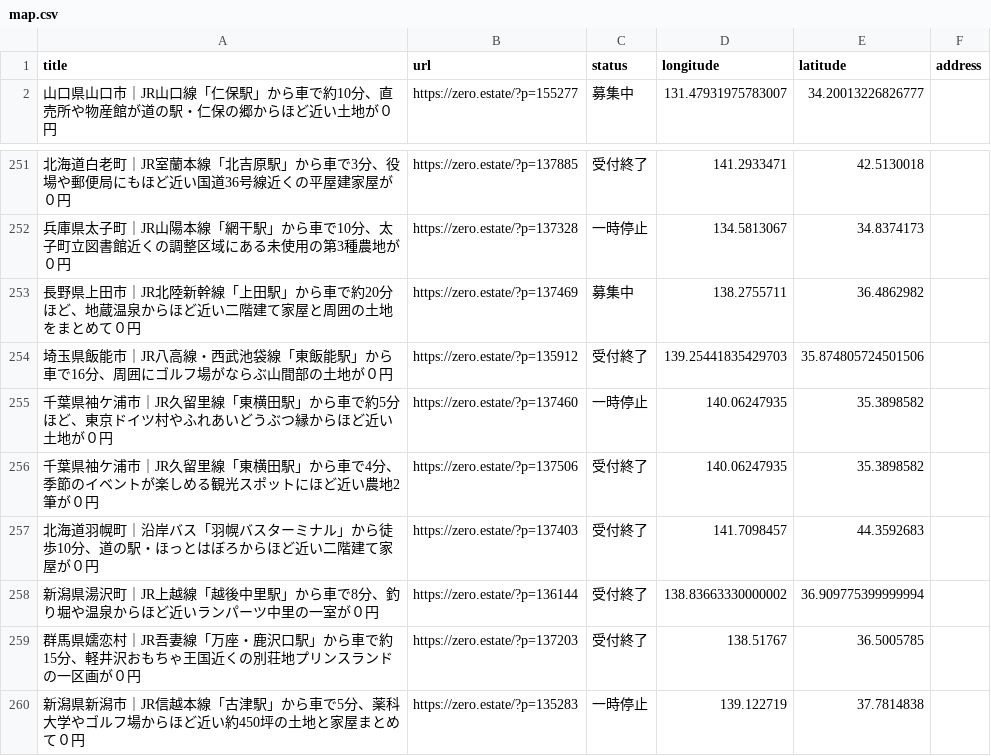
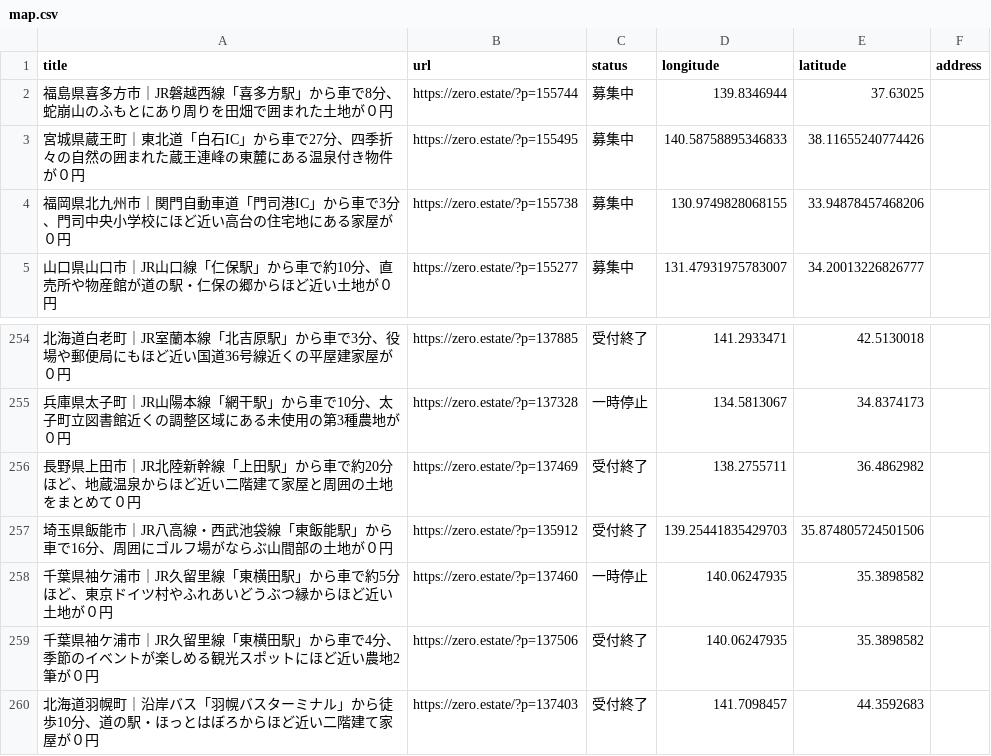
Before and after one commit to 5ym/zero-owner, a CSV file: map.csv, drawn as a sheet; only a part is shown, gaps mark what is left out; the shorter side is filled out with more unchanged rows.

```diff
--- a/map.csv
+++ b/map.csv
@@ -1,2 +1,5 @@
 title,url,status,longitude,latitude,address
+"福島県喜多方市｜JR磐越西線「喜多方駅」から車で8分、蛇崩山のふもとにあり周りを田畑で囲まれた土地が０円",https://zero.estate/?p=155744,募集中,139.8346944,37.63025,
+"宮城県蔵王町｜東北道「白石IC」から車で27分、四季折々の自然の囲まれた蔵王連峰の東麓にある温泉付き物件が０円",https://zero.estate/?p=155495,募集中,140.58758895346833,38.11655240774426,
+"福岡県北九州市｜関門自動車道「門司港IC」から車で3分、門司中央小学校にほど近い高台の住宅地にある家屋が０円",https://zero.estate/?p=155738,募集中,130.9749828068155,33.94878457468206,
 "山口県山口市｜JR山口線「仁保駅」から車で約10分、直売所や物産館が道の駅・仁保の郷からほど近い土地が０円",https://zero.estate/?p=155277,募集中,131.47931975783007,34.20013226826777,
@@ -252,3 +255,3 @@ title,url,status,longitude,latitude,address
 "兵庫県太子町｜JR山陽本線「網干駅」から車で10分、太子町立図書館近くの調整区域にある未使用の第3種農地が０円",https://zero.estate/?p=137328,一時停止,134.5813067,34.8374173,
-"長野県上田市｜JR北陸新幹線「上田駅」から車で約20分ほど、地蔵温泉からほど近い二階建て家屋と周囲の土地をまとめて０円",https://zero.estate/?p=137469,募集中,138.2755711,36.4862982,
+"長野県上田市｜JR北陸新幹線「上田駅」から車で約20分ほど、地蔵温泉からほど近い二階建て家屋と周囲の土地をまとめて０円",https://zero.estate/?p=137469,受付終了,138.2755711,36.4862982,
 "埼玉県飯能市｜JR八高線・西武池袋線「東飯能駅」から車で16分、周囲にゴルフ場がならぶ山間部の土地が０円",https://zero.estate/?p=135912,受付終了,139.25441835429703,35.874805724501506,
```
